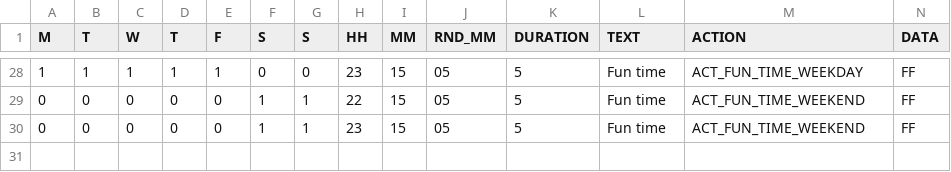
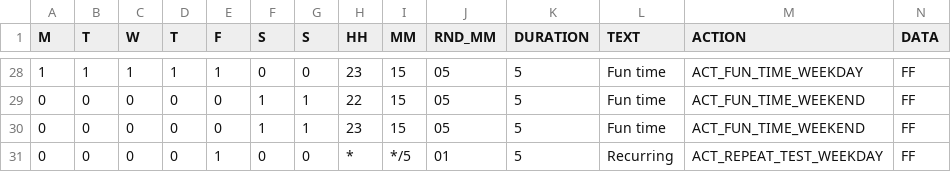
Before and after one commit to TME520/LifePositioningSystem, a CSV file: c10/schedule.csv, drawn as a sheet; only a part is shown, gaps mark what is left out.

Commit message:
Recurring tasks OK (1)

```diff
--- a/c10/schedule.csv
+++ b/c10/schedule.csv
@@ -30 +30,2 @@ M;T;W;T;F;S;S;HH;MM;RND_MM;DURATION;TEXT;ACTION;DATA;
 0;0;0;0;0;1;1;23;15;05;5;Fun time;ACT_FUN_TIME_WEEKEND;FF;
+0;0;0;0;1;0;0;*;*/5;01;5;Recurring;ACT_REPEAT_TEST_WEEKDAY;FF;
```
Also changed, not shown: 1 other file.
